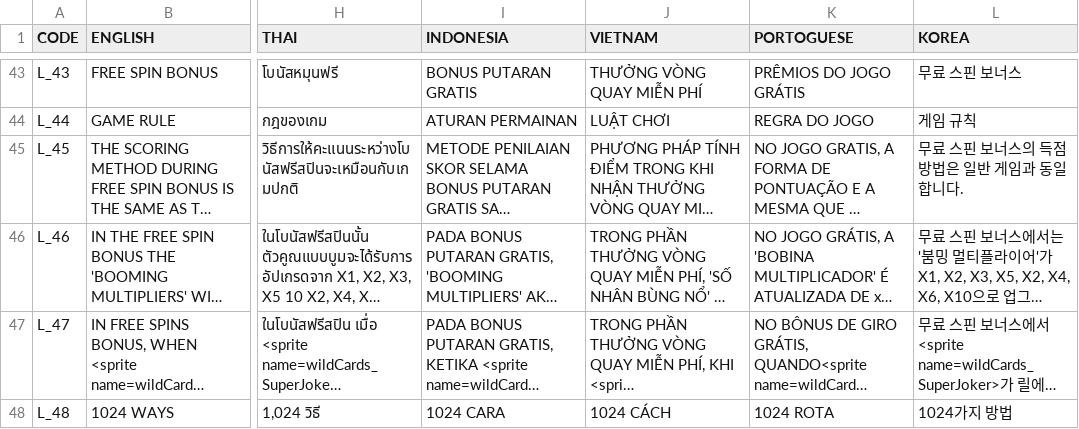
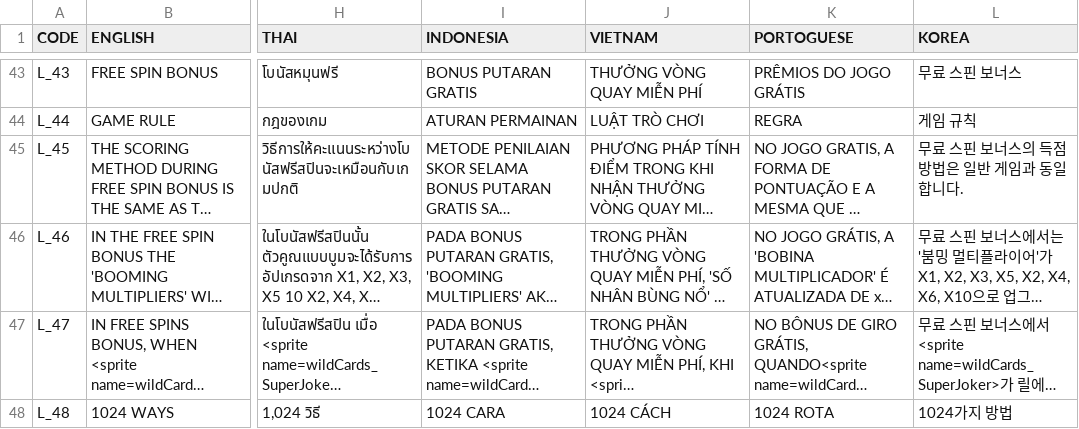
Before and after one commit to bmauncho/Magic_Ace, a CSV file: Assets/GameAssets/TranslationDoc/Magic_Ace_1_Translation.csv, drawn as a sheet; only a part is shown, gaps mark what is left out; long unchanged cells end in …; the diff covers the shown part only; the diff names each change by its address in the sheet, - before the commit and + after, or states it on an @@ line.

```diff
--- a/Assets/GameAssets/TranslationDoc/Magic_Ace_1_Translation.csv
+++ b/Assets/GameAssets/TranslationDoc/Magic_Ace_1_Translation.csv
-J44 (VIETNAM): LUẬT CHƠI
+J44 (VIETNAM): LUẬT TRÒ CHƠI
-K44 (PORTOGUESE): REGRA DO JOGO
+K44 (PORTOGUESE): REGRA
```
Also changed, not shown: 24 edited cells elsewhere in this file, 31 other files.
